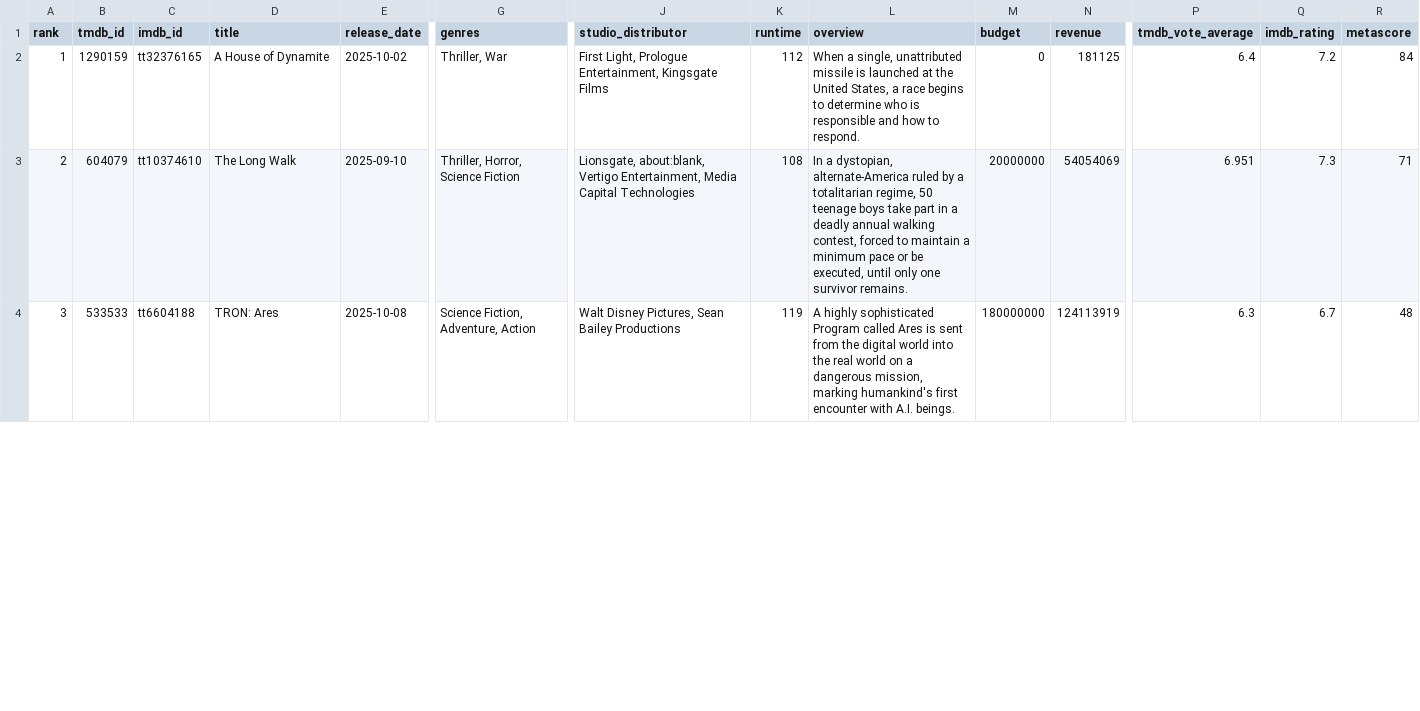
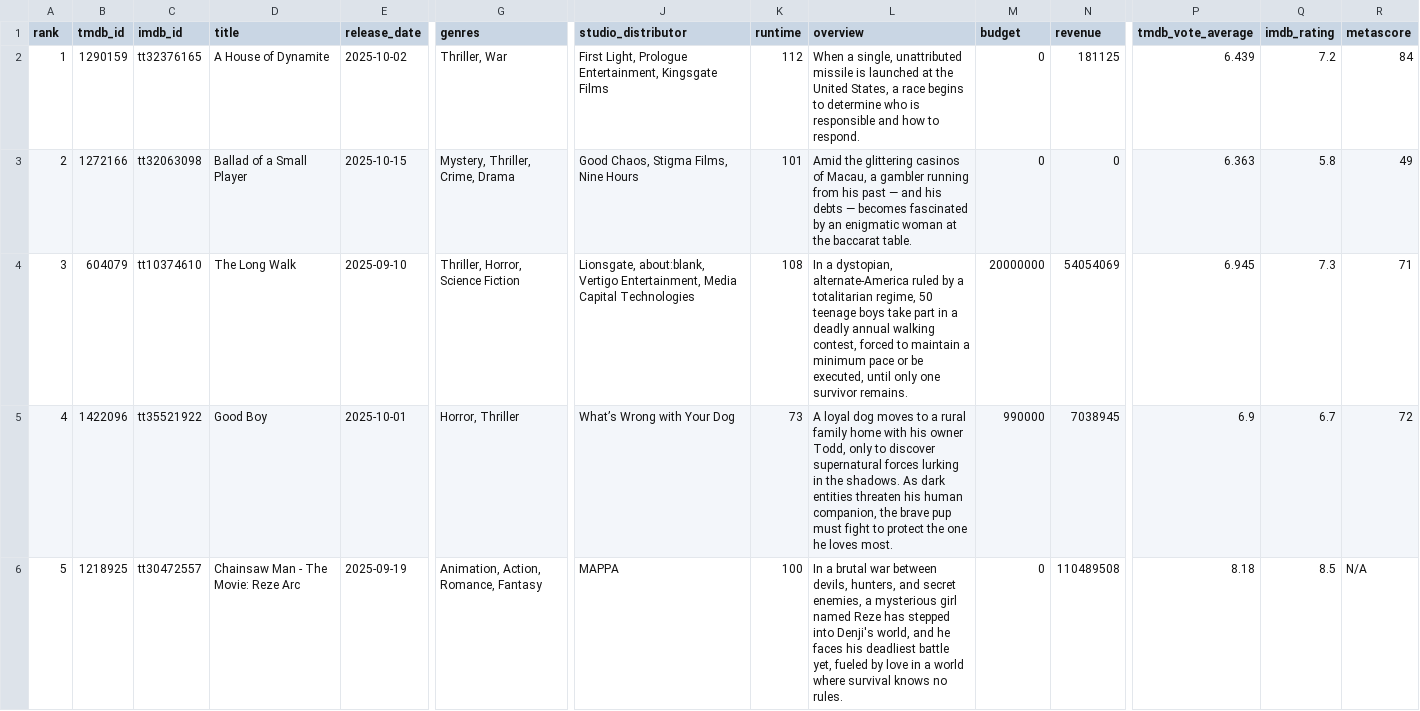
Before and after one commit to minhHuy-Truong/Movie, a CSV file: top10_trending.csv, drawn as a sheet; only a part is shown, gaps mark what is left out; rows hold the shown columns only; the diff covers the shown part only; the diff names each change by its address in the sheet, - before the commit and + after, or states it on an @@ line.

```diff
--- a/top10_trending.csv
+++ b/top10_trending.csv
-P2 (tmdb_vote_average): 6.4
+P2 (tmdb_vote_average): 6.439
-B3 (tmdb_id): 604079
+B3 (tmdb_id): 1272166
-C3 (imdb_id): tt10374610
+C3 (imdb_id): tt32063098
-D3 (title): The Long Walk
+D3 (title): Ballad of a Small Player
-E3 (release_date): 2025-09-10
+E3 (release_date): 2025-10-15
-G3 (genres): Thriller, Horror, Science Fiction
+G3 (genres): Mystery, Thriller, Crime, Drama
-J3 (studio_distributor): Lionsgate, about:blank, Vertigo Entertainment, Media Capital Technologies
+J3 (studio_distributor): Good Chaos, Stigma Films, Nine Hours
-K3 (runtime): 108
+K3 (runtime): 101
-L3 (overview): In a dystopian, alternate-America ruled by a totalitarian regime, 50 teenage boys take part in a deadly annual walking contest, forced to maintain a minimum pace or be executed, until only one survivor remains.
+L3 (overview): Amid the glittering casinos of Macau, a gambler running from his past — and his debts — becomes fascinated by an enigmatic woman at the baccarat table.
-M3 (budget): 20000000
+M3 (budget): 0
-N3 (revenue): 54054069
+N3 (revenue): 0
-P3 (tmdb_vote_average): 6.951
+P3 (tmdb_vote_average): 6.363
-Q3 (imdb_rating): 7.3
+Q3 (imdb_rating): 5.8
-R3 (metascore): 71
+R3 (metascore): 49
-B4 (tmdb_id): 533533
+B4 (tmdb_id): 604079
-C4 (imdb_id): tt6604188
+C4 (imdb_id): tt10374610
-D4 (title): TRON: Ares
+D4 (title): The Long Walk
-E4 (release_date): 2025-10-08
+E4 (release_date): 2025-09-10
-G4 (genres): Science Fiction, Adventure, Action
+G4 (genres): Thriller, Horror, Science Fiction
-J4 (studio_distributor): Walt Disney Pictures, Sean Bailey Productions
+J4 (studio_distributor): Lionsgate, about:blank, Vertigo Entertainment, Media Capital Technologies
-K4 (runtime): 119
+K4 (runtime): 108
-L4 (overview): A highly sophisticated Program called Ares is sent from the digital world into the real world on a dangerous mission, marking humankind's first encounter with A.I. beings.
+L4 (overview): In a dystopian, alternate-America ruled by a totalitarian regime, 50 teenage boys take part in a deadly annual walking contest, forced to maintain a minimum pace or be executed, until only one survivor remains.
-M4 (budget): 180000000
+M4 (budget): 20000000
-N4 (revenue): 124113919
+N4 (revenue): 54054069
-P4 (tmdb_vote_average): 6.3
+P4 (tmdb_vote_average): 6.945
-Q4 (imdb_rating): 6.7
+Q4 (imdb_rating): 7.3
-R4 (metascore): 48
+R4 (metascore): 71
+row 5: 4 | 1422096 | tt35521922 | Good Boy | 2025-10-01 | Horror, Thriller | What’s Wrong with Your Dog | 73 | A loyal dog moves to a rural family home with his owner Todd, only to discover supernatural forces lurking in the shadows. As dark entities threaten his human companion, the brave pup must fight to protect the one he loves most. | 990000 | 7038945 | 6.9 | 6.7 | 72
+row 6: 5 | 1218925 | tt30472557 | Chainsaw Man - The Movie: Reze Arc | 2025-09-19 | Animation, Action, Romance, Fantasy | MAPPA | 100 | In a brutal war between devils, hunters, and secret enemies, a mysterious girl named Reze has stepped into Denji's world, and he faces his deadliest battle yet, fueled by love in a world where survival knows no rules. | 0 | 110489508 | 8.18 | 8.5 | N/A
```
Also changed, not shown: 2 removed rows and 47 edited cells elsewhere in this file, 1 other file.
